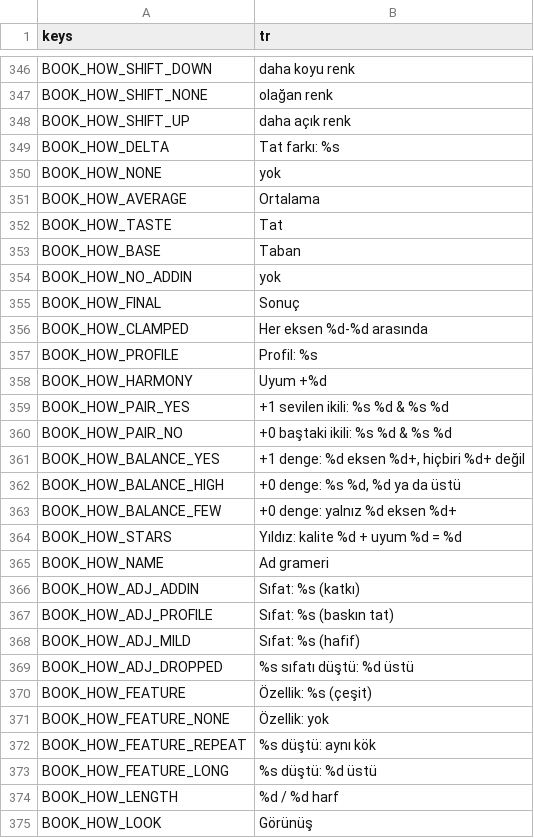
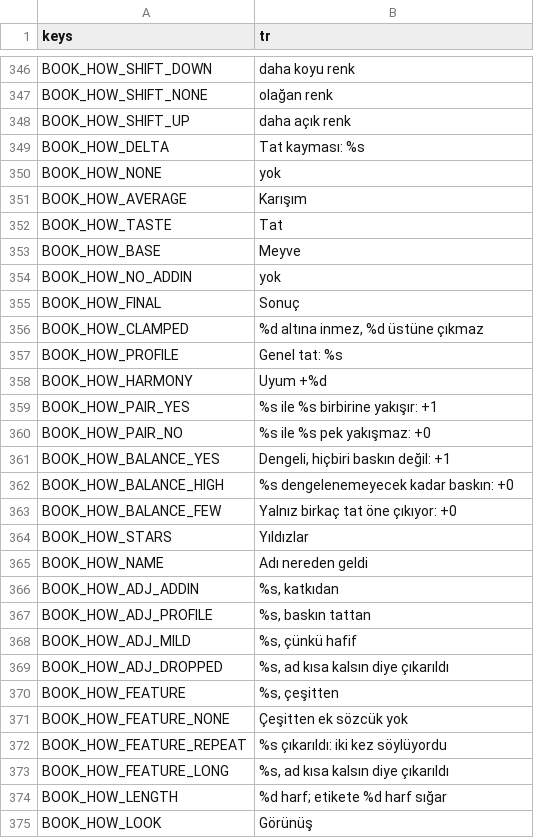
Before and after one commit to izzetemredemir/autumn-preserves, a CSV file: game/i18n/strings_tr.csv, drawn as a sheet; only a part is shown, gaps mark what is left out; the diff covers the shown part only.

```diff
--- a/game/i18n/strings_tr.csv
+++ b/game/i18n/strings_tr.csv
@@ -348,28 +348,28 @@ BOOK_HOW_SHIFT_NONE,olağan renk
 BOOK_HOW_SHIFT_UP,daha açık renk
-BOOK_HOW_DELTA,Tat farkı: %s
+BOOK_HOW_DELTA,Tat kayması: %s
 BOOK_HOW_NONE,yok
-BOOK_HOW_AVERAGE,Ortalama
+BOOK_HOW_AVERAGE,Karışım
 BOOK_HOW_TASTE,Tat
-BOOK_HOW_BASE,Taban
+BOOK_HOW_BASE,Meyve
 BOOK_HOW_NO_ADDIN,yok
 BOOK_HOW_FINAL,Sonuç
-BOOK_HOW_CLAMPED,Her eksen %d-%d arasında
-BOOK_HOW_PROFILE,Profil: %s
+BOOK_HOW_CLAMPED,"%d altına inmez, %d üstüne çıkmaz"
+BOOK_HOW_PROFILE,Genel tat: %s
 BOOK_HOW_HARMONY,Uyum +%d
-BOOK_HOW_PAIR_YES,+1 sevilen ikili: %s %d & %s %d
-BOOK_HOW_PAIR_NO,+0 baştaki ikili: %s %d & %s %d
-BOOK_HOW_BALANCE_YES,"+1 denge: %d eksen %d+, hiçbiri %d+ değil"
-BOOK_HOW_BALANCE_HIGH,"+0 denge: %s %d, %d ya da üstü"
-BOOK_HOW_BALANCE_FEW,+0 denge: yalnız %d eksen %d+
-BOOK_HOW_STARS,Yıldız: kalite %d + uyum %d = %d
-BOOK_HOW_NAME,Ad grameri
-BOOK_HOW_ADJ_ADDIN,Sıfat: %s (katkı)
-BOOK_HOW_ADJ_PROFILE,Sıfat: %s (baskın tat)
-BOOK_HOW_ADJ_MILD,Sıfat: %s (hafif)
-BOOK_HOW_ADJ_DROPPED,%s sıfatı düştü: %d üstü
-BOOK_HOW_FEATURE,Özellik: %s (çeşit)
-BOOK_HOW_FEATURE_NONE,Özellik: yok
-BOOK_HOW_FEATURE_REPEAT,%s düştü: aynı kök
-BOOK_HOW_FEATURE_LONG,%s düştü: %d üstü
-BOOK_HOW_LENGTH,%d / %d harf
+BOOK_HOW_PAIR_YES,%s ile %s birbirine yakışır: +1
+BOOK_HOW_PAIR_NO,%s ile %s pek yakışmaz: +0
+BOOK_HOW_BALANCE_YES,"Dengeli, hiçbiri baskın değil: +1"
+BOOK_HOW_BALANCE_HIGH,%s dengelenemeyecek kadar baskın: +0
+BOOK_HOW_BALANCE_FEW,Yalnız birkaç tat öne çıkıyor: +0
+BOOK_HOW_STARS,Yıldızlar
+BOOK_HOW_NAME,Adı nereden geldi
+BOOK_HOW_ADJ_ADDIN,"%s, katkıdan"
+BOOK_HOW_ADJ_PROFILE,"%s, baskın tattan"
+BOOK_HOW_ADJ_MILD,"%s, çünkü hafif"
+BOOK_HOW_ADJ_DROPPED,"%s, ad kısa kalsın diye çıkarıldı"
+BOOK_HOW_FEATURE,"%s, çeşitten"
+BOOK_HOW_FEATURE_NONE,Çeşitten ek sözcük yok
+BOOK_HOW_FEATURE_REPEAT,%s çıkarıldı: iki kez söylüyordu
+BOOK_HOW_FEATURE_LONG,"%s, ad kısa kalsın diye çıkarıldı"
+BOOK_HOW_LENGTH,%d harf; etikete %d harf sığar
 BOOK_HOW_LOOK,Görünüş
```
Also changed, not shown: 9 added rows and 12 edited cells elsewhere in this file, game/i18n/strings.csv, 20 other files.
